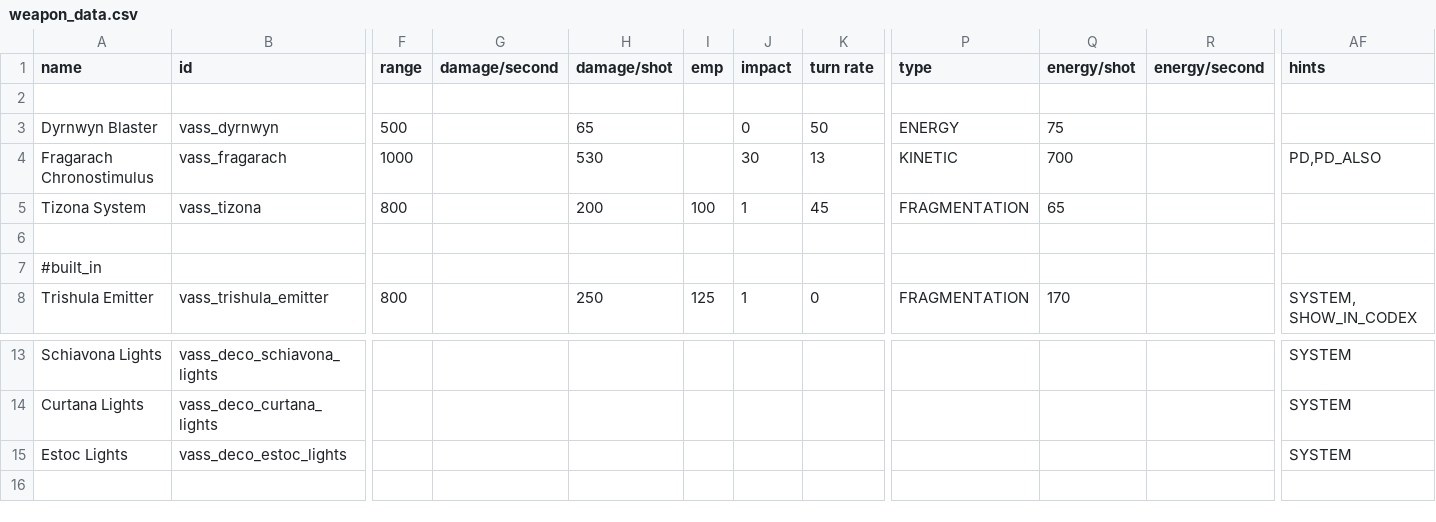
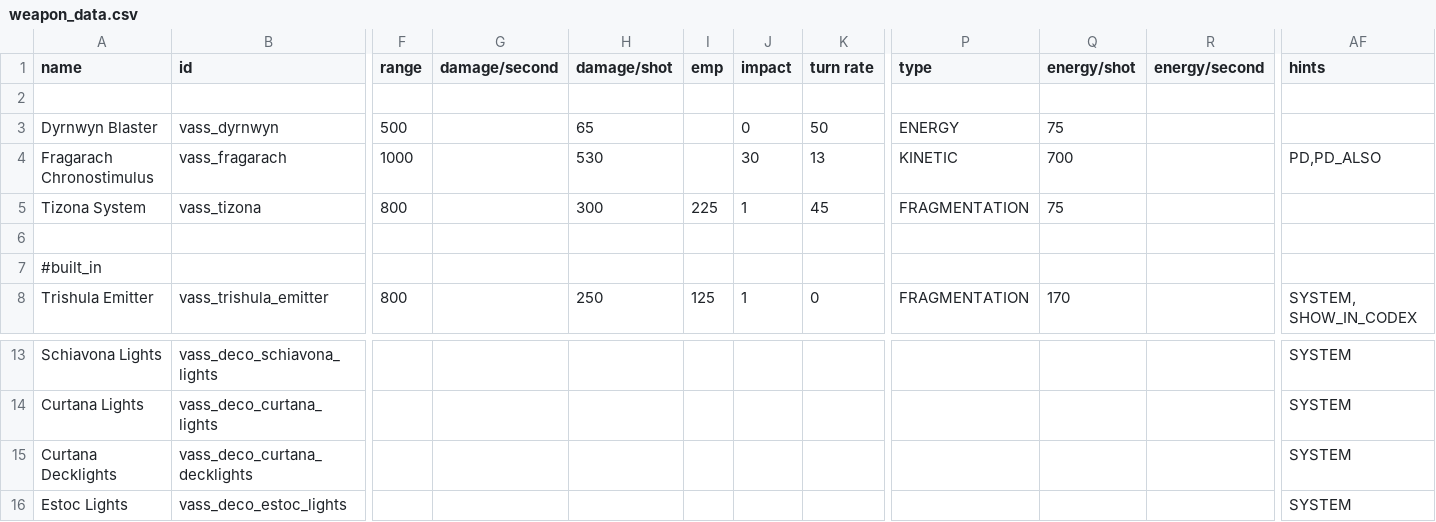
Before and after one commit to Nicke535/the-vass-public, a CSV file: data/weapons/weapon_data.csv, drawn as a sheet; only a part is shown, gaps mark what is left out; the shorter side is filled out with more unchanged rows; rows hold the shown columns only; the diff names each change by its address in the sheet, - before the commit and + after, or states it on an @@ line.

```diff
--- a/data/weapons/weapon_data.csv
+++ b/data/weapons/weapon_data.csv
-H5 (damage/shot): 200
+H5 (damage/shot): 300
-I5 (emp): 100
+I5 (emp): 225
-Q5 (energy/shot): 65
+Q5 (energy/shot): 75
+row 15: Curtana Decklights | vass_deco_curtana_decklights |  |  |  |  |  |  |  |  |  | SYSTEM
```
Also changed, not shown: 23 other files.
